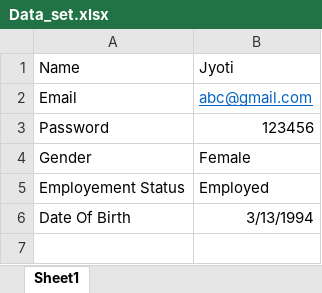
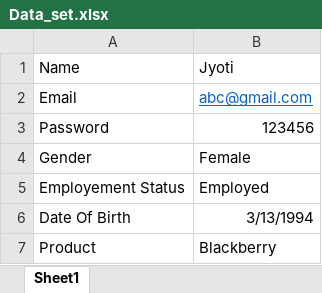
Before and after one commit to Jyoti13394/udemy_course_project, an Excel workbook: Data/Data_set.xlsx, sheet Sheet1, drawn as a sheet; values as stored, in another font and other column widths than the file's, no borders; the diff names each change by its address in the sheet, - before the commit and + after, or states it on an @@ line.

```diff
--- a/Data/Data_set.xlsx (sheet Sheet1)
+++ b/Data/Data_set.xlsx (sheet Sheet1)
+row 7: Product | Blackberry
```
Also changed, not shown: 4 other files.
